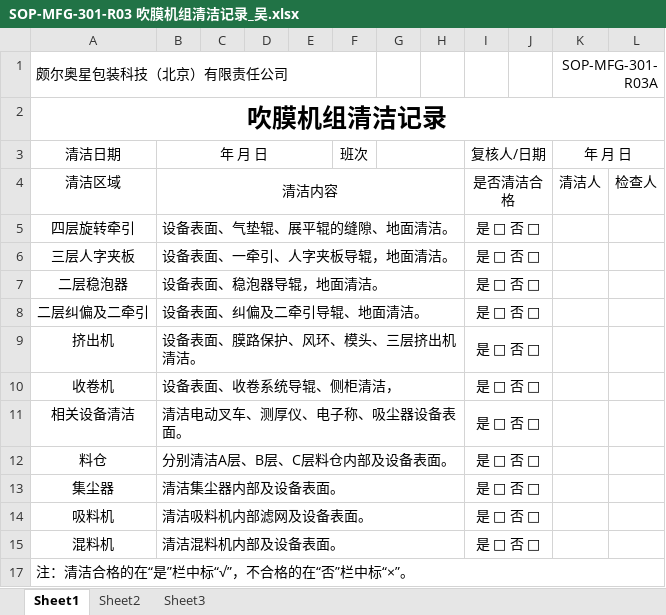
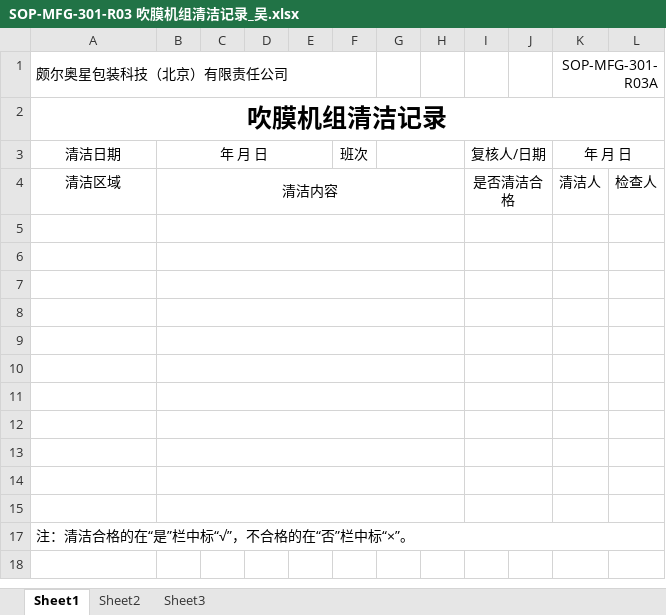
Before and after one commit to warmkid/mitprodoc, an Excel workbook: 甲方给的吹膜工序文档/A 下拉菜单文件/SOP-MFG-301-R03 吹膜机组清洁记录_吴.xlsx, sheet Sheet1, drawn as a sheet; values as stored, in another font and other column widths than the file's, no borders; the diff names each change by its address in the sheet, - before the commit and + after, or states it on an @@ line.

```diff
--- a/甲方给的吹膜工序文档/A 下拉菜单文件/SOP-MFG-301-R03 吹膜机组清洁记录_吴.xlsx (sheet Sheet1)
+++ b/甲方给的吹膜工序文档/A 下拉菜单文件/SOP-MFG-301-R03 吹膜机组清洁记录_吴.xlsx (sheet Sheet1)
-row 5: 四层旋转牵引 | 设备表面、气垫辊、展平辊的缝隙、地面清洁。 |  |  |  |  |  |  | 是 □ 否 □
+row 5: (empty)
-row 6: 三层人字夹板 | 设备表面、一牵引、人字夹板导辊，地面清洁。 |  |  |  |  |  |  | 是 □ 否 □
+row 6: (empty)
-row 7: 二层稳泡器 | 设备表面、稳泡器导辊，地面清洁。 |  |  |  |  |  |  | 是 □ 否 □
+row 7: (empty)
-row 8: 二层纠偏及二牵引 | 设备表面、纠偏及二牵引导辊、地面清洁。 |  |  |  |  |  |  | 是 □ 否 □
+row 8: (empty)
-row 9: 挤出机 | 设备表面、膜路保护、风环、模头、三层挤出机清洁。 |  |  |  |  |  |  | 是 □ 否 □
+row 9: (empty)
-row 10: 收卷机 | 设备表面、收卷系统导辊、侧柜清洁， |  |  |  |  |  |  | 是 □ 否 □
+row 10: (empty)
-row 11: 相关设备清洁 | 清洁电动叉车、测厚仪、电子称、吸尘器设备表面。 |  |  |  |  |  |  | 是 □ 否 □
+row 11: (empty)
-row 12: 料仓 | 分别清洁A层、B层、C层料仓内部及设备表面。 |  |  |  |  |  |  | 是 □ 否 □
+row 12: (empty)
-row 13: 集尘器 | 清洁集尘器内部及设备表面。 |  |  |  |  |  |  | 是 □ 否 □
+row 13: (empty)
-row 14: 吸料机 | 清洁吸料机内部滤网及设备表面。 |  |  |  |  |  |  | 是 □ 否 □
+row 14: (empty)
-row 15: 混料机 | 清洁混料机内部及设备表面。 |  |  |  |  |  |  | 是 □ 否 □
+row 15: (empty)
```
Also changed, not shown: 甲方给的吹膜工序文档/A 下拉菜单文件/SOP-MFG-301-R11 吹膜工序清场记录_吴.xlsx, 甲方给的吹膜工序文档/B 下拉菜单文件/SOP-MFG-301-R02A 吹膜生产日报表_吴.xlsx.
